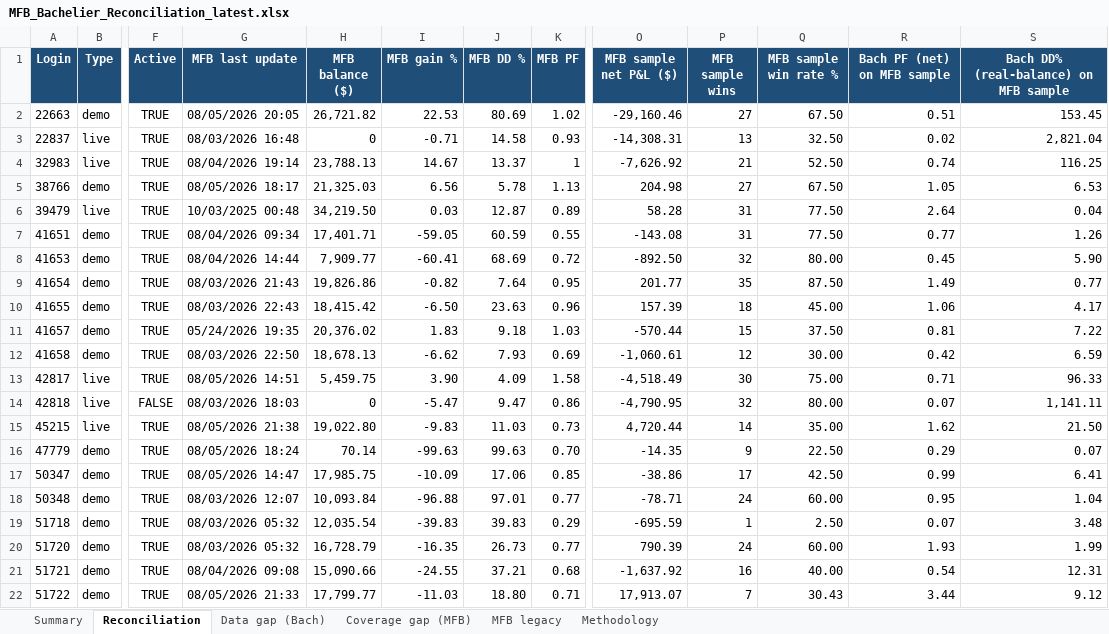
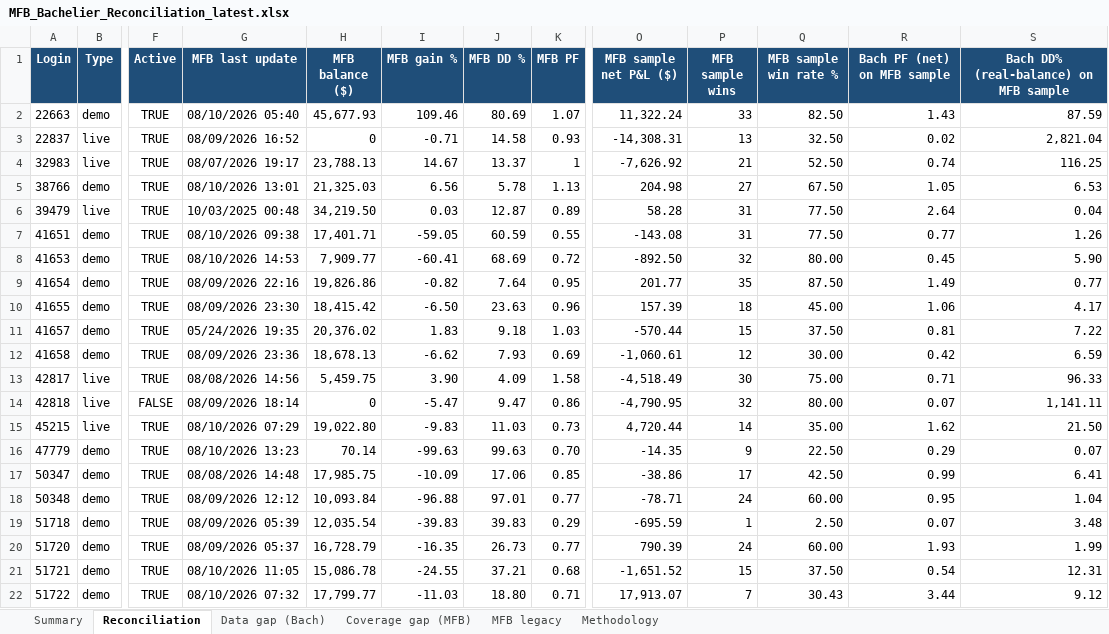
Before and after one commit to TheCryptocrat/bachelier-dashboards, an Excel workbook: MFB_Bachelier_Reconciliation_latest.xlsx, sheet Reconciliation, drawn as a sheet; only a part is shown, gaps mark what is left out; values as stored, in another font and other column widths than the file's, no borders; the diff covers the shown part only; the diff names each change by its address in the sheet, - before the commit and + after, or states it on an @@ line.

Commit message:
Update dashboards — 2026-08-10

```diff
--- a/MFB_Bachelier_Reconciliation_latest.xlsx (sheet Reconciliation)
+++ b/MFB_Bachelier_Reconciliation_latest.xlsx (sheet Reconciliation)
-G2 (MFB last update): 08/05/2026 20:05
+G2 (MFB last update): 08/10/2026 05:40
-H2 (MFB balance ($)): 26,721.82
+H2 (MFB balance ($)): 45,677.93
-I2 (MFB gain %): 22.53
+I2 (MFB gain %): 109.46
-K2 (MFB PF): 1.02
+K2 (MFB PF): 1.07
-O2 (MFB sample net P&L ($)): -29,160.46
+O2 (MFB sample net P&L ($)): 11,322.24
-P2 (MFB sample wins): 27
+P2 (MFB sample wins): 33
-Q2 (MFB sample win rate %): 67.50
+Q2 (MFB sample win rate %): 82.50
-R2 (Bach PF (net) on MFB sample): 0.51
+R2 (Bach PF (net) on MFB sample): 1.43
-S2: 153.45
+S2: 87.59
-G3 (MFB last update): 08/03/2026 16:48
+G3 (MFB last update): 08/09/2026 16:52
-G4 (MFB last update): 08/04/2026 19:14
+G4 (MFB last update): 08/07/2026 19:17
-G5 (MFB last update): 08/05/2026 18:17
+G5 (MFB last update): 08/10/2026 13:01
-G7 (MFB last update): 08/04/2026 09:34
+G7 (MFB last update): 08/10/2026 09:38
-G8 (MFB last update): 08/04/2026 14:44
+G8 (MFB last update): 08/10/2026 14:53
-G9 (MFB last update): 08/03/2026 21:43
+G9 (MFB last update): 08/09/2026 22:16
-G10 (MFB last update): 08/03/2026 22:43
+G10 (MFB last update): 08/09/2026 23:30
-G12 (MFB last update): 08/03/2026 22:50
+G12 (MFB last update): 08/09/2026 23:36
-G13 (MFB last update): 08/05/2026 14:51
+G13 (MFB last update): 08/08/2026 14:56
-G14 (MFB last update): 08/03/2026 18:03
+G14 (MFB last update): 08/09/2026 18:14
-G15 (MFB last update): 08/05/2026 21:38
+G15 (MFB last update): 08/10/2026 07:29
-G16 (MFB last update): 08/05/2026 18:24
+G16 (MFB last update): 08/10/2026 13:23
-G17 (MFB last update): 08/05/2026 14:47
+G17 (MFB last update): 08/08/2026 14:48
-G18 (MFB last update): 08/03/2026 12:07
+G18 (MFB last update): 08/09/2026 12:12
-G19 (MFB last update): 08/03/2026 05:32
+G19 (MFB last update): 08/09/2026 05:39
-G20 (MFB last update): 08/03/2026 05:32
+G20 (MFB last update): 08/09/2026 05:37
-G21 (MFB last update): 08/04/2026 09:08
+G21 (MFB last update): 08/10/2026 11:05
-H21 (MFB balance ($)): 15,090.66
+H21 (MFB balance ($)): 15,086.78
-O21 (MFB sample net P&L ($)): -1,637.92
+O21 (MFB sample net P&L ($)): -1,651.52
-P21 (MFB sample wins): 16
+P21 (MFB sample wins): 15
-Q21 (MFB sample win rate %): 40.00
+Q21 (MFB sample win rate %): 37.50
-G22 (MFB last update): 08/05/2026 21:33
+G22 (MFB last update): 08/10/2026 07:32
```
Also changed, not shown: 278 edited cells elsewhere in this sheet, sheet MFB legacy, sheet Coverage gap (MFB), sheet Data gap (Bach), sheet Summary, 4 other files.
